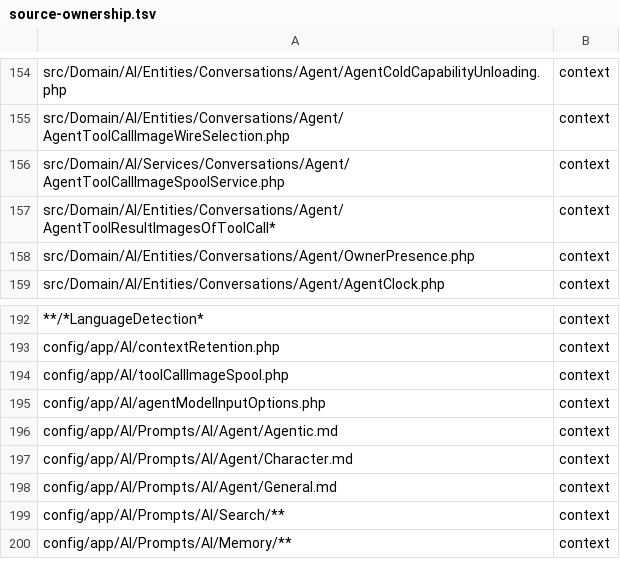
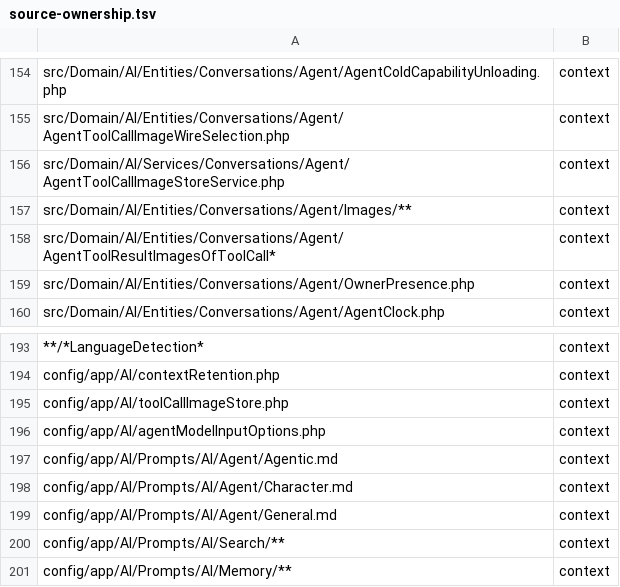
Before and after one commit to adriankott/ddd-agents, a TSV file: .claude/skills/ddd-module-agents-specialist/references/source-ownership.tsv, drawn as a sheet; only a part is shown, gaps mark what is left out; addresses are those after the commit; the diff names each change by its address in the sheet, - before the commit and + after, or states it on an @@ line.

```diff
--- a/.claude/skills/ddd-module-agents-specialist/references/source-ownership.tsv
+++ b/.claude/skills/ddd-module-agents-specialist/references/source-ownership.tsv
-A156: src/Domain/AI/Services/Conversations/Agent/AgentToolCallImageSpoolService.php
+A156: src/Domain/AI/Services/Conversations/Agent/AgentToolCallImageStoreService.php
+row 157: src/Domain/AI/Entities/Conversations/Agent/Images/** | context
-A195: config/app/AI/toolCallImageSpool.php
+A195: config/app/AI/toolCallImageStore.php
```
Also changed, not shown: 54 other files.
